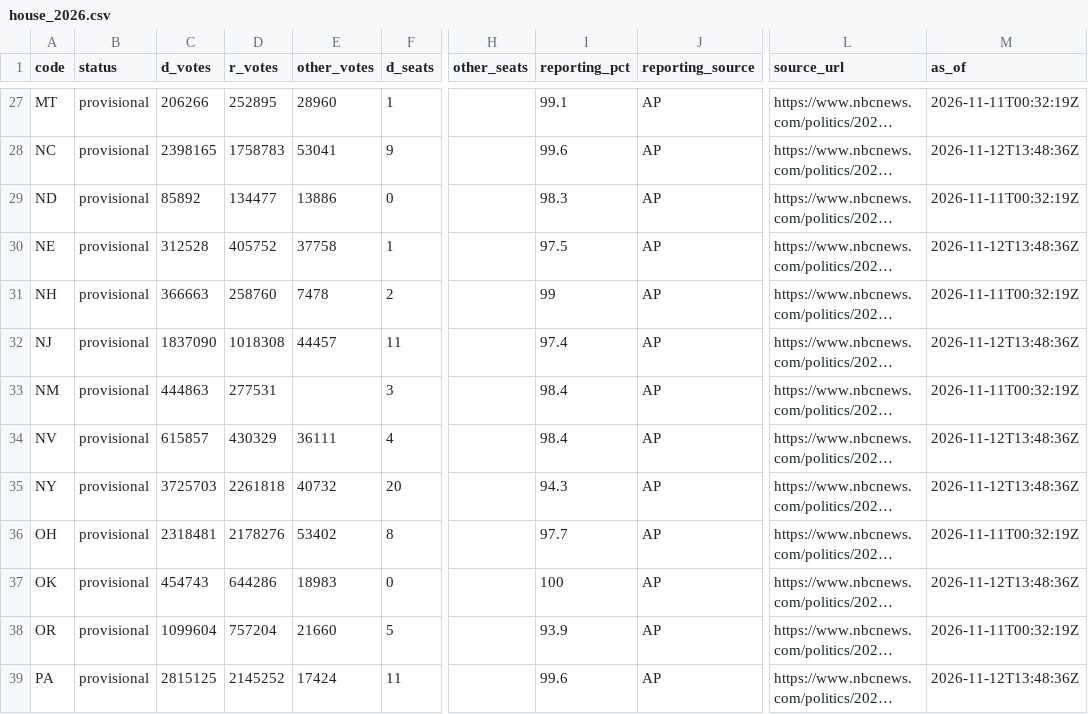
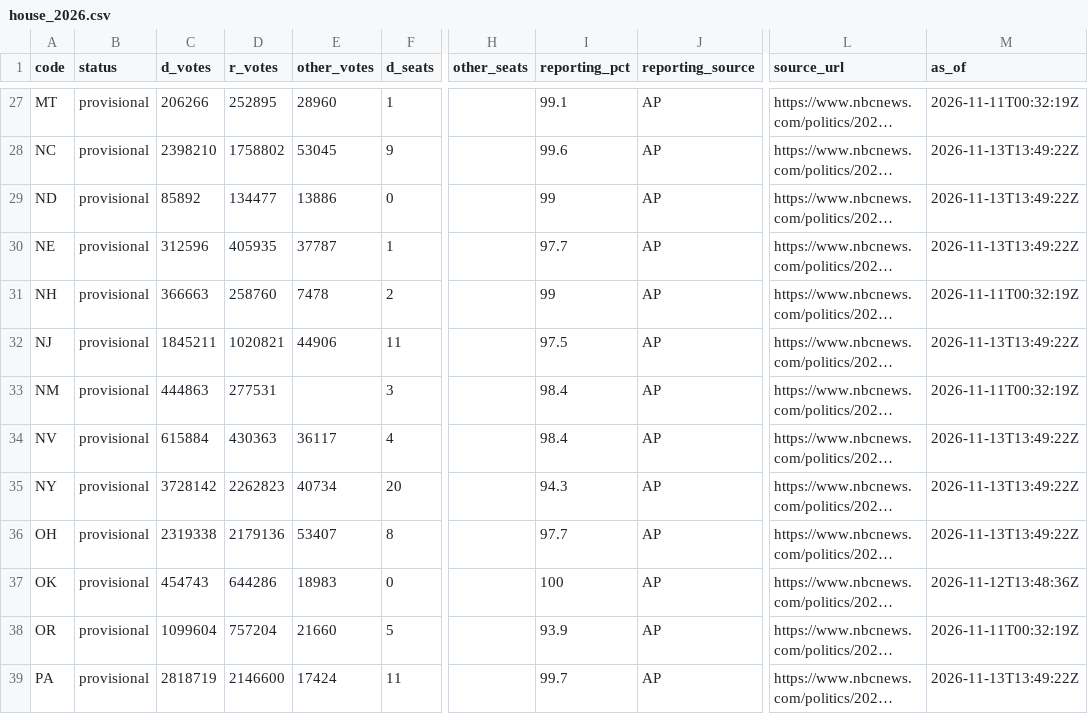
Before and after one commit to axelhufford/the-proportional-house, a CSV file: data-pipeline/results/house_2026.csv, drawn as a sheet; only a part is shown, gaps mark what is left out; long unchanged cells end in …; the diff covers the shown part only; the diff names each change by its address in the sheet, - before the commit and + after, or states it on an @@ line.

```diff
--- a/data-pipeline/results/house_2026.csv
+++ b/data-pipeline/results/house_2026.csv
-C28 (d_votes): 2398165
+C28 (d_votes): 2398210
-D28 (r_votes): 1758783
+D28 (r_votes): 1758802
-E28 (other_votes): 53041
+E28 (other_votes): 53045
-M28 (as_of): 2026-11-12T13:48:36Z
+M28 (as_of): 2026-11-13T13:49:22Z
-I29 (reporting_pct): 98.3
+I29 (reporting_pct): 99
-M29 (as_of): 2026-11-11T00:32:19Z
+M29 (as_of): 2026-11-13T13:49:22Z
-C30 (d_votes): 312528
+C30 (d_votes): 312596
-D30 (r_votes): 405752
+D30 (r_votes): 405935
-E30 (other_votes): 37758
+E30 (other_votes): 37787
-I30 (reporting_pct): 97.5
+I30 (reporting_pct): 97.7
-M30 (as_of): 2026-11-12T13:48:36Z
+M30 (as_of): 2026-11-13T13:49:22Z
-C32 (d_votes): 1837090
+C32 (d_votes): 1845211
-D32 (r_votes): 1018308
+D32 (r_votes): 1020821
-E32 (other_votes): 44457
+E32 (other_votes): 44906
-I32 (reporting_pct): 97.4
+I32 (reporting_pct): 97.5
-M32 (as_of): 2026-11-12T13:48:36Z
+M32 (as_of): 2026-11-13T13:49:22Z
-C34 (d_votes): 615857
+C34 (d_votes): 615884
-D34 (r_votes): 430329
+D34 (r_votes): 430363
-E34 (other_votes): 36111
+E34 (other_votes): 36117
-M34:M35 (as_of): 2026-11-12T13:48:36Z
+M34:M35 (as_of): 2026-11-13T13:49:22Z
-C35 (d_votes): 3725703
+C35 (d_votes): 3728142
-D35 (r_votes): 2261818
+D35 (r_votes): 2262823
-E35 (other_votes): 40732
+E35 (other_votes): 40734
-C36 (d_votes): 2318481
+C36 (d_votes): 2319338
-D36 (r_votes): 2178276
+D36 (r_votes): 2179136
-E36 (other_votes): 53402
+E36 (other_votes): 53407
-M36 (as_of): 2026-11-11T00:32:19Z
+M36 (as_of): 2026-11-13T13:49:22Z
-C39 (d_votes): 2815125
+C39 (d_votes): 2818719
-D39 (r_votes): 2145252
+D39 (r_votes): 2146600
-I39 (reporting_pct): 99.6
+I39 (reporting_pct): 99.7
-M39 (as_of): 2026-11-12T13:48:36Z
+M39 (as_of): 2026-11-13T13:49:22Z
```
Also changed, not shown: 64 edited cells elsewhere in this file.
